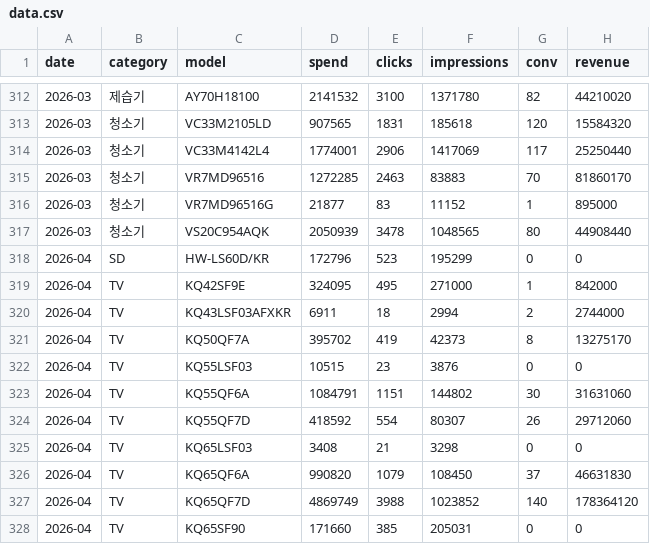
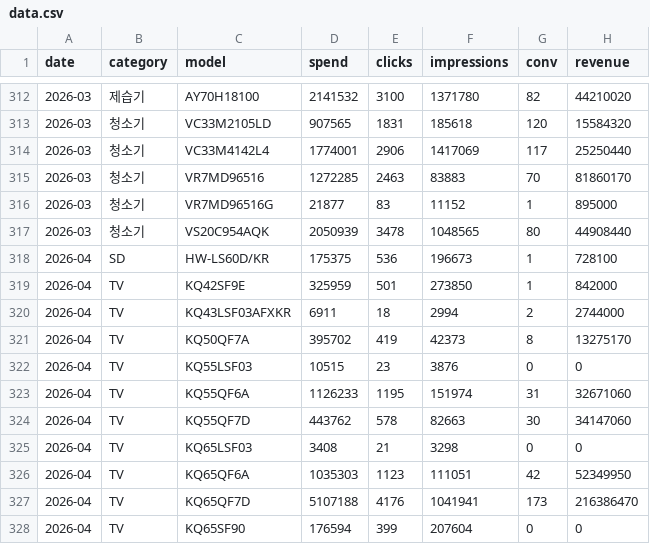
Before and after one commit to khg8388mp-crypto/ad_dashboard, a CSV file: output/data.csv, drawn as a sheet; only a part is shown, gaps mark what is left out; the diff covers the shown part only.

Commit message:
data update 2026-04-28 11:20:38.75

```diff
--- a/output/data.csv
+++ b/output/data.csv
@@ -317,4 +317,4 @@
 2026-03,청소기,VS20C954AQK,2050939,3478,1048565,80,44908440
-2026-04,SD,HW-LS60D/KR,172796,523,195299,0,0
-2026-04,TV,KQ42SF9E,324095,495,271000,1,842000
+2026-04,SD,HW-LS60D/KR,175375,536,196673,1,728100
+2026-04,TV,KQ42SF9E,325959,501,273850,1,842000
 2026-04,TV,KQ43LSF03AFXKR,6911,18,2994,2,2744000
@@ -322,7 +322,7 @@
 2026-04,TV,KQ55LSF03,10515,23,3876,0,0
-2026-04,TV,KQ55QF6A,1084791,1151,144802,30,31631060
-2026-04,TV,KQ55QF7D,418592,554,80307,26,29712060
+2026-04,TV,KQ55QF6A,1126233,1195,151974,31,32671060
+2026-04,TV,KQ55QF7D,443762,578,82663,30,34147060
 2026-04,TV,KQ65LSF03,3408,21,3298,0,0
-2026-04,TV,KQ65QF6A,990820,1079,108450,37,46631830
-2026-04,TV,KQ65QF7D,4869749,3988,1023852,140,178364120
-2026-04,TV,KQ65SF90,171660,385,205031,0,0
+2026-04,TV,KQ65QF6A,1035303,1123,111051,42,52349950
+2026-04,TV,KQ65QF7D,5107188,4176,1041941,173,216386470
+2026-04,TV,KQ65SF90,176594,399,207604,0,0
```
Also changed, not shown: 131 edited cells elsewhere in this file.
